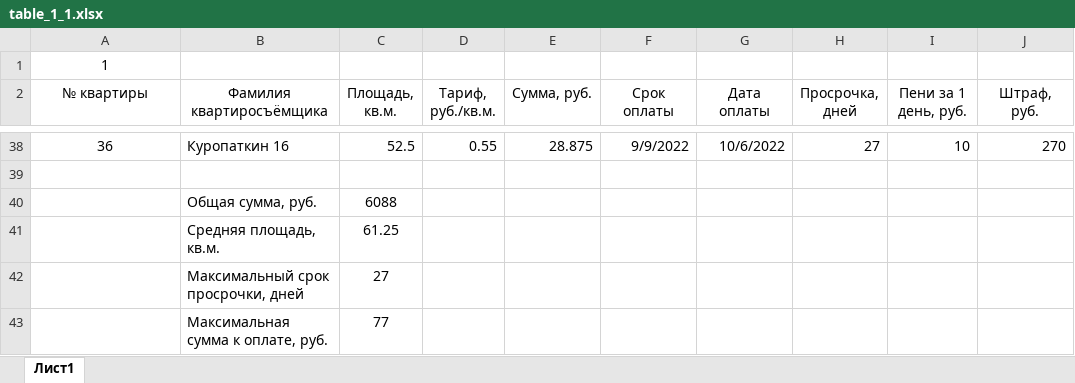
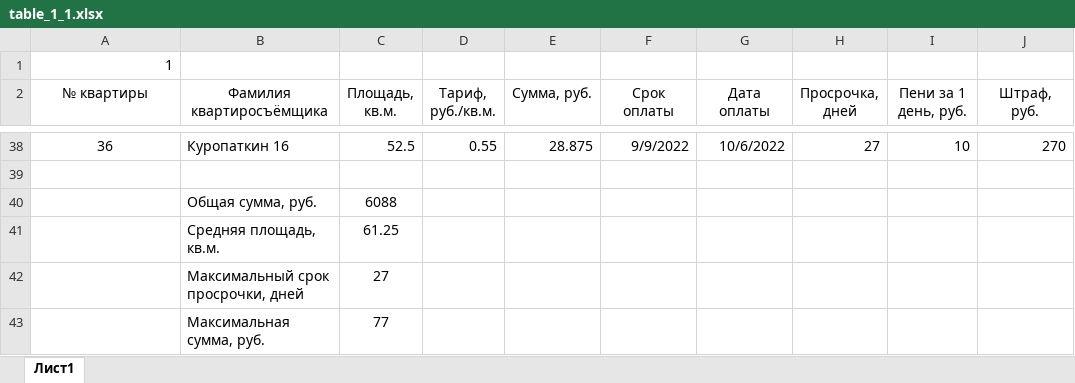
Before and after one commit to Ilya-Petrovich/IT_LR, an Excel workbook: LR3/table_1_1.xlsx, sheet Лист1, drawn as a sheet; only a part is shown, gaps mark what is left out; values as stored, in another font and other column widths than the file's, no borders; the diff names each change by its address in the sheet, - before the commit and + after, or states it on an @@ line.

Commit message:
fix: LR3

```diff
--- a/LR3/table_1_1.xlsx (sheet Лист1)
+++ b/LR3/table_1_1.xlsx (sheet Лист1)
-A1 alignment: center
+A1 alignment: right
-B43 (Фамилия квартиросъёмщика): Максимальная сумма к оплате, руб.
+B43 (Фамилия квартиросъёмщика): Максимальная сумма, руб.
```
